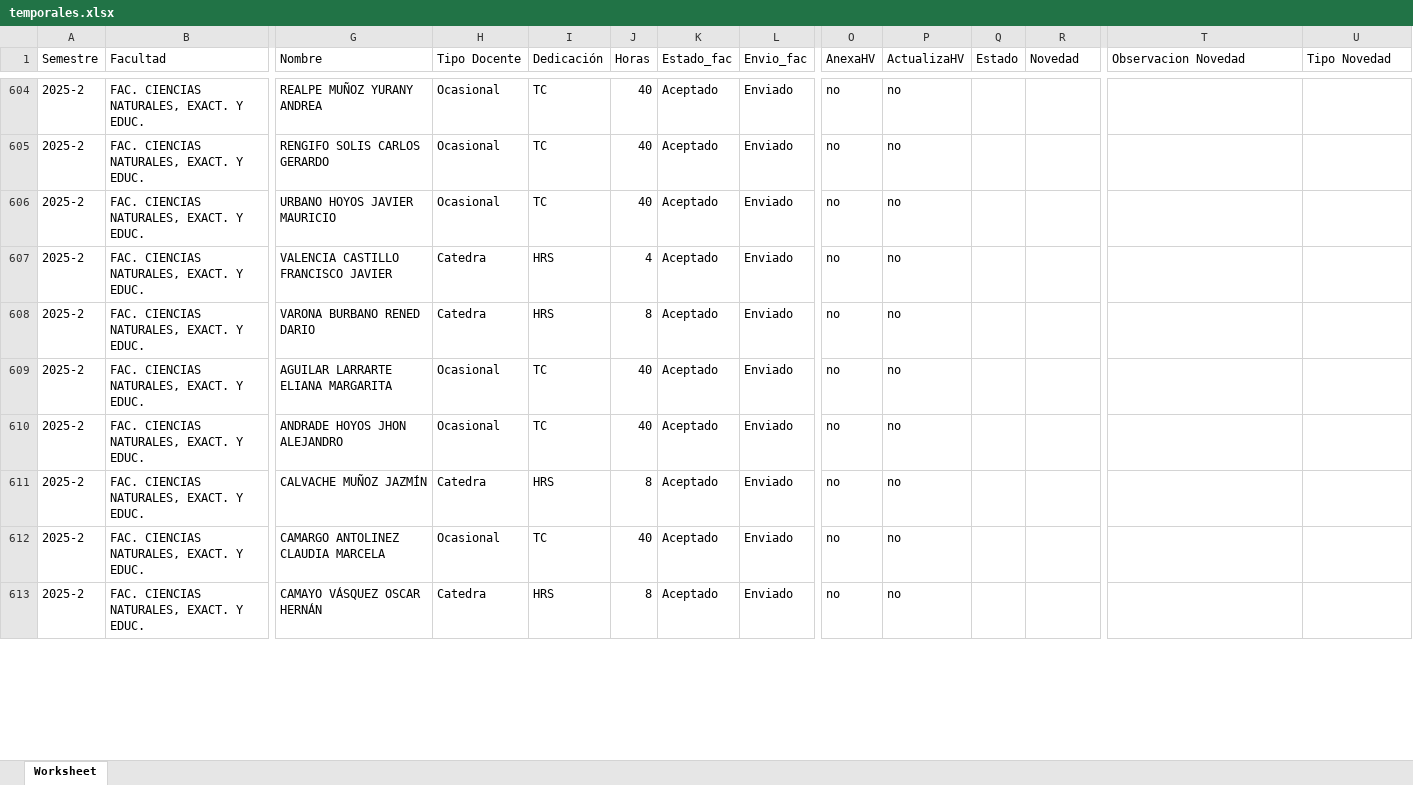
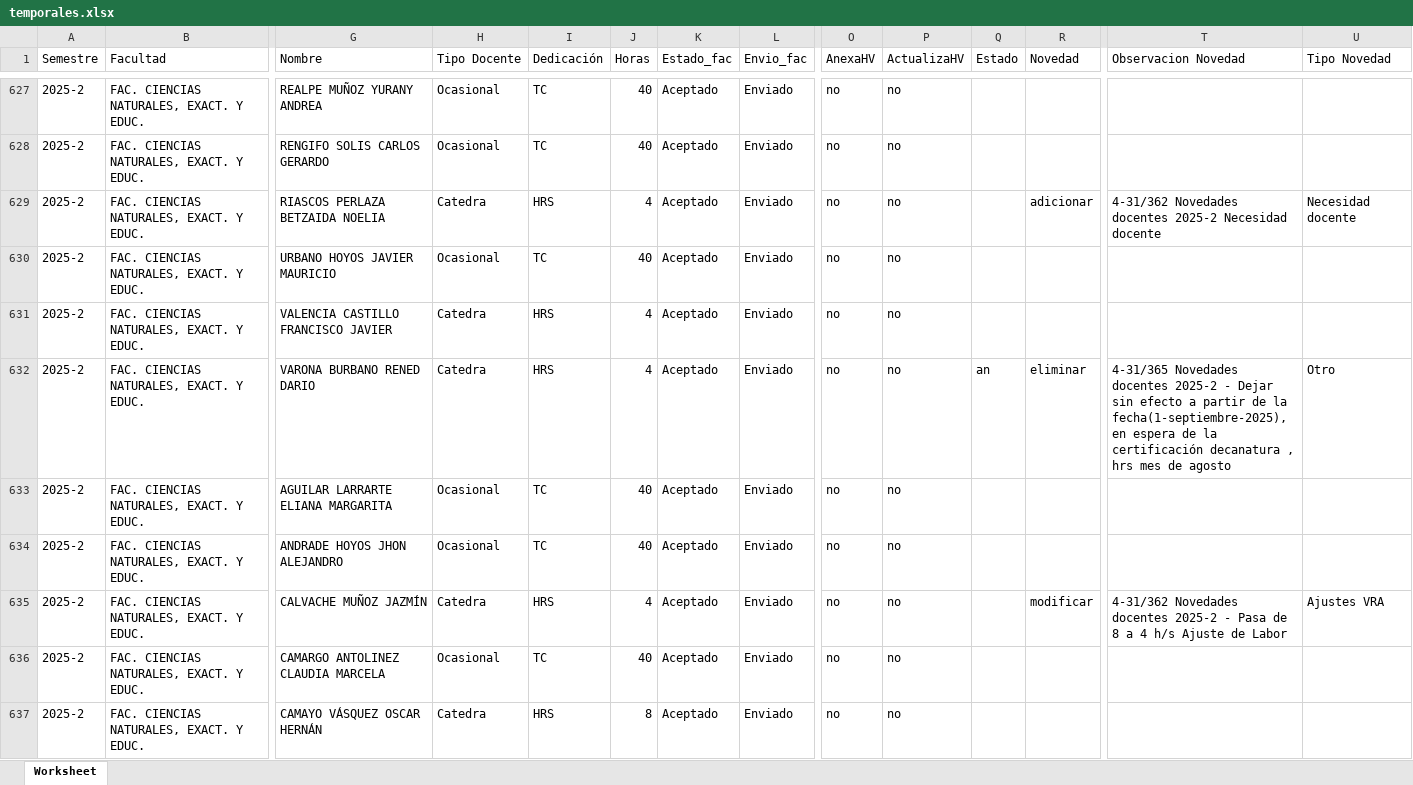
Before and after one commit to elmerjs/temporales, an Excel workbook: temporales.xlsx, sheet Worksheet, drawn as a sheet; only a part is shown, gaps mark what is left out; values as stored, in another font and other column widths than the file's, no cell formats; addresses are those after the commit; rows hold the shown columns only; the diff covers the shown part only; the diff names each change by its address in the sheet, - before the commit and + after, or states it on an @@ line.

Commit message:
actualizaciones completas cambio en manejo novedades por tarjetas de oficios

```diff
--- a/temporales.xlsx (sheet Worksheet)
+++ b/temporales.xlsx (sheet Worksheet)
+row 629: 2025-2 | FAC. CIENCIAS NATURALES, EXACT. Y EDUC. | RIASCOS PERLAZA BETZAIDA NOELIA | Catedra | HRS | 4 | Aceptado | Enviado | no | no |  | adicionar | 4-31/362 Novedades docentes 2025-2 Necesidad docente | Necesidad docente
-J632 (Horas): 8
+J632 (Horas): 4
-Q632 (Estado): (empty)
+Q632 (Estado): an
-R632 (Novedad): (empty)
+R632 (Novedad): eliminar
-T632 (Observacion Novedad): (empty)
+T632 (Observacion Novedad): 4-31/365 Novedades docentes 2025-2 - Dejar sin efecto a partir de la fecha(1-septiembre-2025), en espera de la certificación decanatura , hrs mes de agosto
-U632 (Tipo Novedad): (empty)
+U632 (Tipo Novedad): Otro
-J635 (Horas): 8
+J635 (Horas): 4
-R635 (Novedad): (empty)
+R635 (Novedad): modificar
-T635 (Observacion Novedad): (empty)
+T635 (Observacion Novedad): 4-31/362 Novedades docentes 2025-2 - Pasa de 8 a 4 h/s Ajuste de Labor
-U635 (Tipo Novedad): (empty)
+U635 (Tipo Novedad): Ajustes VRA
```
Also changed, not shown: 34 added rows, 1 removed row and 269 edited cells elsewhere in this sheet, cell formats, 16 other files.
